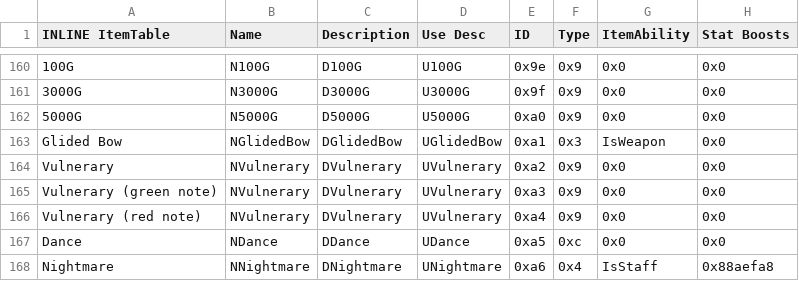
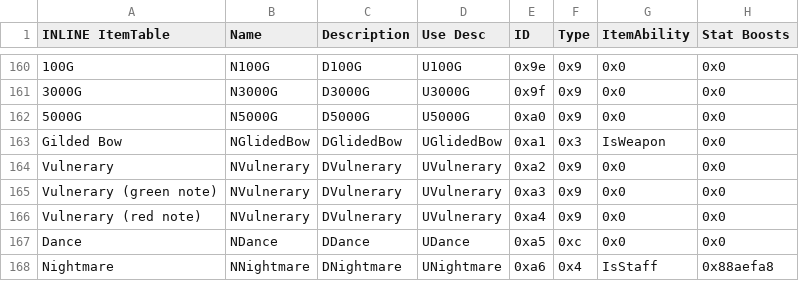
Before and after one commit to GloomyMage/Project-Baldr, a CSV file: Tables/NightmareModules/Items/ItemTable.csv, drawn as a sheet; only a part is shown, gaps mark what is left out; the diff names each change by its address in the sheet, - before the commit and + after, or states it on an @@ line.

Commit message:
Typo fixed.csv

```diff
--- a/Tables/NightmareModules/Items/ItemTable.csv
+++ b/Tables/NightmareModules/Items/ItemTable.csv
-A163 (INLINE ItemTable): Glided Bow
+A163 (INLINE ItemTable): Gilded Bow
```
